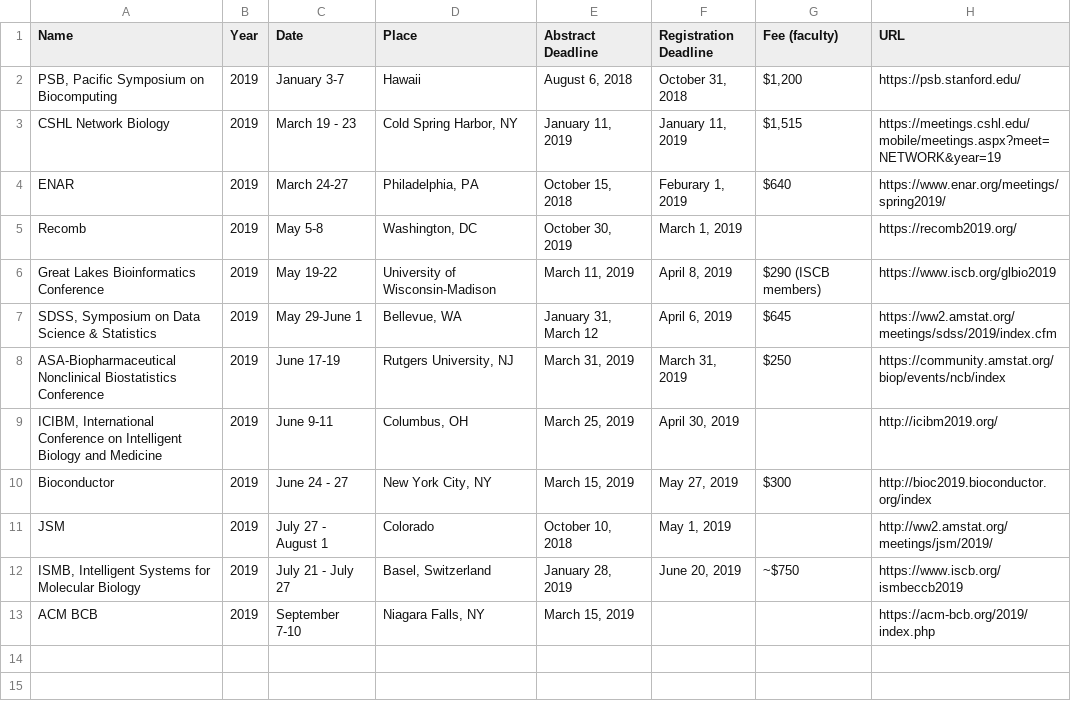
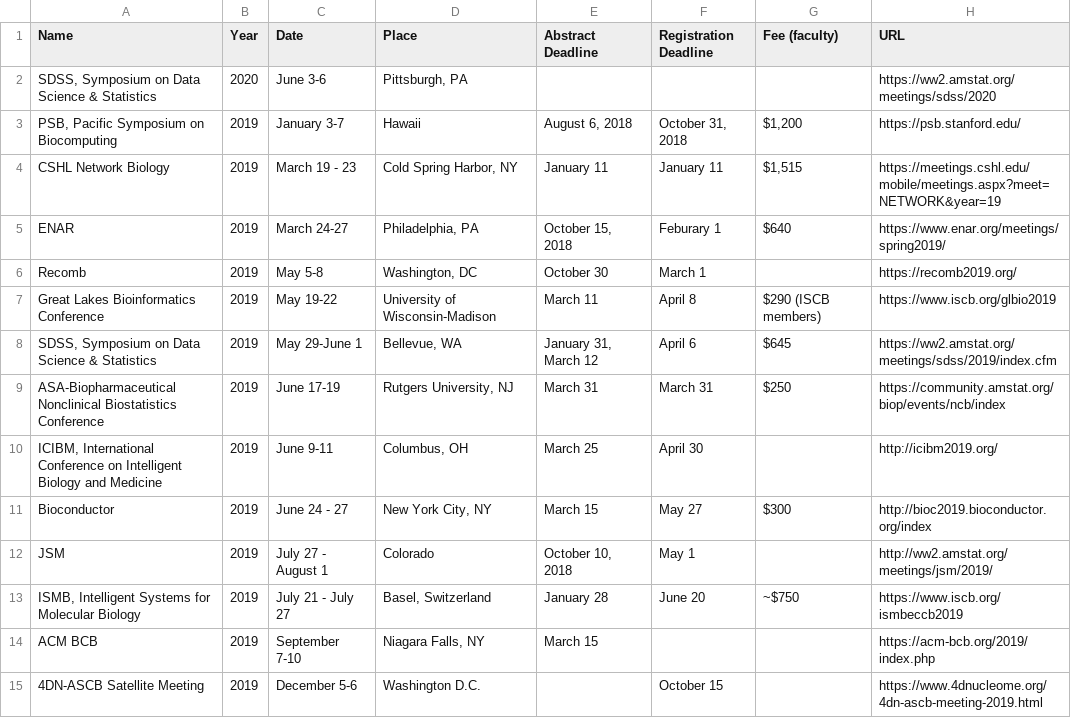
Before and after one commit to mdozmorov/Conference_notes, a CSV file: Conferences.csv, drawn as a sheet.

Commit message:
Add 4D-Nucleome 2019 and SDSS 2020

```diff
--- a/Conferences.csv
+++ b/Conferences.csv
@@ -1,13 +1,15 @@
 Name,Year,Date,Place,Abstract Deadline,Registration Deadline,Fee (faculty),URL
+"SDSS, Symposium on Data Science & Statistics",2020,June 3-6,"Pittsburgh, PA",,,,https://ww2.amstat.org/meetings/sdss/2020
 "PSB, Pacific Symposium on Biocomputing",2019,January 3-7,Hawaii,"August 6, 2018","October 31, 2018","$1,200 ",https://psb.stanford.edu/
-CSHL Network Biology,2019,March 19 - 23,"Cold Spring Harbor, NY","January 11, 2019","January 11, 2019","$1,515 ",https://meetings.cshl.edu/mobile/meetings.aspx?meet=NETWORK&year=19
-ENAR,2019,March 24-27,"Philadelphia, PA","October 15, 2018","Feburary 1, 2019",$640 ,https://www.enar.org/meetings/spring2019/
-Recomb,2019,May 5-8,"Washington, DC","October 30, 2019","March 1, 2019",,https://recomb2019.org/
-Great Lakes Bioinformatics Conference,2019,May 19-22,University of Wisconsin-Madison,"March 11, 2019","April 8, 2019",$290 (ISCB members),https://www.iscb.org/glbio2019
-"SDSS, Symposium on Data Science & Statistics",2019,May 29-June 1,"Bellevue, WA","January  31, March 12","April 6, 2019",$645 ,https://ww2.amstat.org/meetings/sdss/2019/index.cfm
-ASA-Biopharmaceutical Nonclinical Biostatistics Conference,2019,June 17-19,"Rutgers University, NJ","March 31, 2019","March 31, 2019",$250 ,https://community.amstat.org/biop/events/ncb/index
-"ICIBM, International Conference on Intelligent Biology and Medicine",2019,June 9-11,"Columbus, OH","March 25, 2019","April 30, 2019",,http://icibm2019.org/
-Bioconductor,2019,June 24 - 27,"New York City, NY","March 15, 2019","May 27, 2019",$300 ,http://bioc2019.bioconductor.org/index
-JSM,2019,July 27 - August 1,Colorado,"October 10, 2018","May 1, 2019",,http://ww2.amstat.org/meetings/jsm/2019/
-"ISMB, Intelligent Systems for Molecular Biology",2019,July 21 - July 27,"Basel, Switzerland","January 28, 2019","June 20, 2019",~$750,https://www.iscb.org/ismbeccb2019
-ACM BCB,2019,September 7-10,"Niagara Falls, NY","March 15, 2019",,,https://acm-bcb.org/2019/index.php
+CSHL Network Biology,2019,March 19 - 23,"Cold Spring Harbor, NY",January 11,January 11,"$1,515 ",https://meetings.cshl.edu/mobile/meetings.aspx?meet=NETWORK&year=19
+ENAR,2019,March 24-27,"Philadelphia, PA","October 15, 2018",Feburary 1,$640 ,https://www.enar.org/meetings/spring2019/
+Recomb,2019,May 5-8,"Washington, DC",October 30,March 1,,https://recomb2019.org/
+Great Lakes Bioinformatics Conference,2019,May 19-22,University of Wisconsin-Madison,March 11,April 8,$290 (ISCB members),https://www.iscb.org/glbio2019
+"SDSS, Symposium on Data Science & Statistics",2019,May 29-June 1,"Bellevue, WA","January  31, March 12",April 6,$645 ,https://ww2.amstat.org/meetings/sdss/2019/index.cfm
+ASA-Biopharmaceutical Nonclinical Biostatistics Conference,2019,June 17-19,"Rutgers University, NJ",March 31,March 31,$250 ,https://community.amstat.org/biop/events/ncb/index
+"ICIBM, International Conference on Intelligent Biology and Medicine",2019,June 9-11,"Columbus, OH",March 25,April 30,,http://icibm2019.org/
+Bioconductor,2019,June 24 - 27,"New York City, NY",March 15,May 27,$300 ,http://bioc2019.bioconductor.org/index
+JSM,2019,July 27 - August 1,Colorado,"October 10, 2018",May 1,,http://ww2.amstat.org/meetings/jsm/2019/
+"ISMB, Intelligent Systems for Molecular Biology",2019,July 21 - July 27,"Basel, Switzerland",January 28,June 20,~$750,https://www.iscb.org/ismbeccb2019
+ACM BCB,2019,September 7-10,"Niagara Falls, NY",March 15,,,https://acm-bcb.org/2019/index.php
+4DN-ASCB Satellite Meeting,2019,December 5-6,Washington D.C.,,October 15,,https://www.4dnucleome.org/4dn-ascb-meeting-2019.html
```
